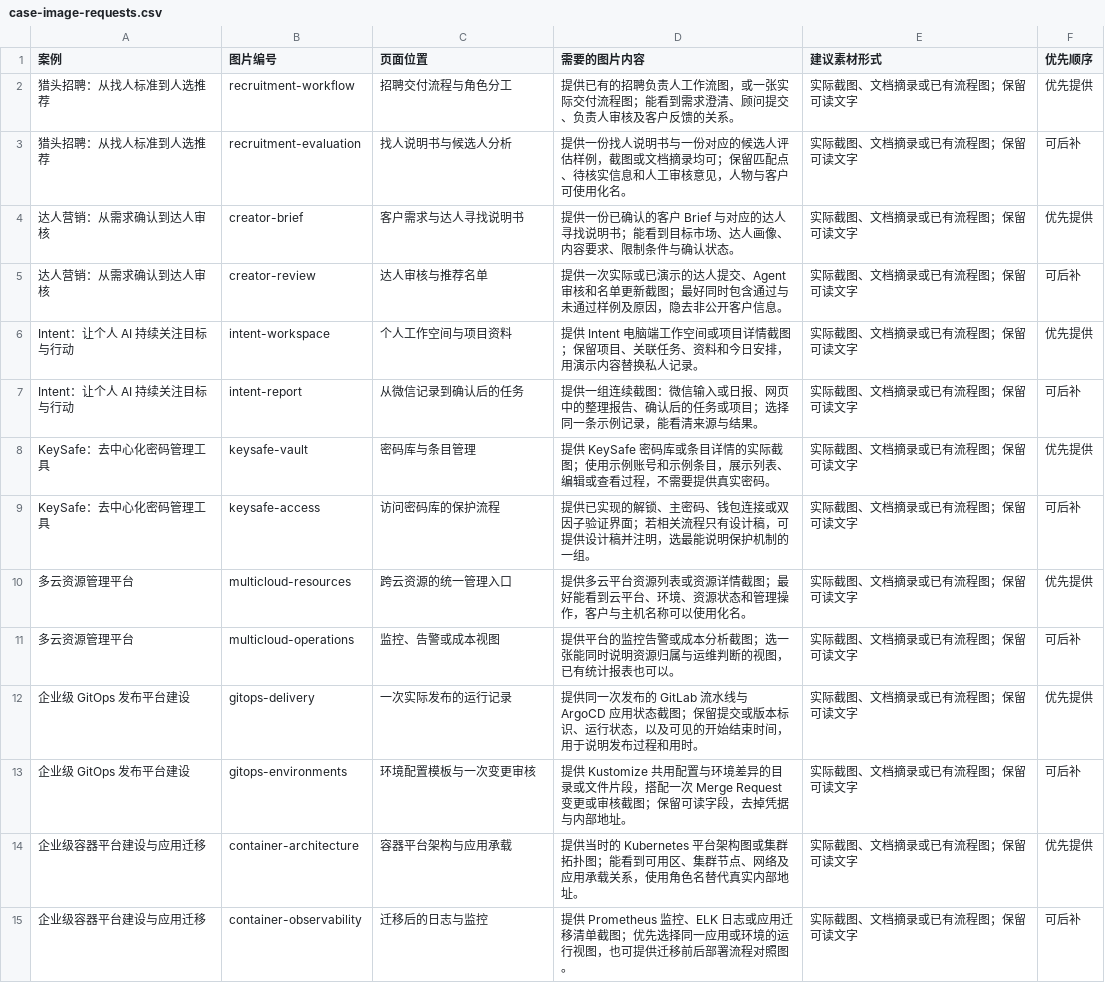
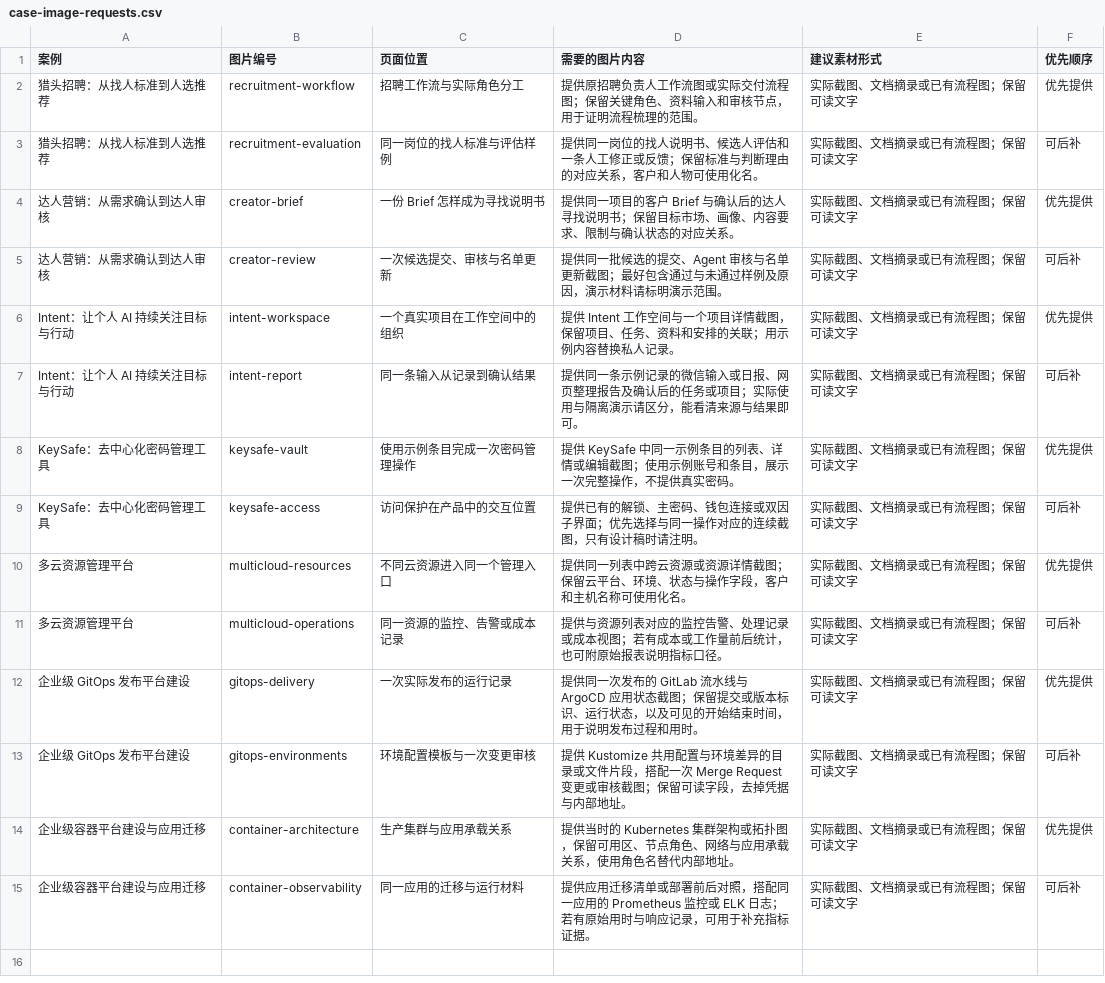
Before and after one commit to cytlabs/personal-site, a CSV file: reports/case-image-requests.csv, drawn as a sheet.

Commit message:
Apply approved case study method to six remaining projects

```diff
--- a/reports/case-image-requests.csv
+++ b/reports/case-image-requests.csv
@@ -1,15 +1,15 @@
 案例,图片编号,页面位置,需要的图片内容,建议素材形式,优先顺序
-猎头招聘：从找人标准到人选推荐,recruitment-workflow,招聘交付流程与角色分工,提供已有的招聘负责人工作流图，或一张实际交付流程图；能看到需求澄清、顾问提交、负责人审核及客户反馈的关系。,实际截图、文档摘录或已有流程图；保留可读文字,优先提供
-猎头招聘：从找人标准到人选推荐,recruitment-evaluation,找人说明书与候选人分析,提供一份找人说明书与一份对应的候选人评估样例，截图或文档摘录均可；保留匹配点、待核实信息和人工审核意见，人物与客户可使用化名。,实际截图、文档摘录或已有流程图；保留可读文字,可后补
-达人营销：从需求确认到达人审核,creator-brief,客户需求与达人寻找说明书,提供一份已确认的客户 Brief 与对应的达人寻找说明书；能看到目标市场、达人画像、内容要求、限制条件与确认状态。,实际截图、文档摘录或已有流程图；保留可读文字,优先提供
-达人营销：从需求确认到达人审核,creator-review,达人审核与推荐名单,提供一次实际或已演示的达人提交、Agent 审核和名单更新截图；最好同时包含通过与未通过样例及原因，隐去非公开客户信息。,实际截图、文档摘录或已有流程图；保留可读文字,可后补
-Intent：让个人 AI 持续关注目标与行动,intent-workspace,个人工作空间与项目资料,提供 Intent 电脑端工作空间或项目详情截图；保留项目、关联任务、资料和今日安排，用演示内容替换私人记录。,实际截图、文档摘录或已有流程图；保留可读文字,优先提供
-Intent：让个人 AI 持续关注目标与行动,intent-report,从微信记录到确认后的任务,提供一组连续截图：微信输入或日报、网页中的整理报告、确认后的任务或项目；选择同一条示例记录，能看清来源与结果。,实际截图、文档摘录或已有流程图；保留可读文字,可后补
-KeySafe：去中心化密码管理工具,keysafe-vault,密码库与条目管理,提供 KeySafe 密码库或条目详情的实际截图；使用示例账号和示例条目，展示列表、编辑或查看过程，不需要提供真实密码。,实际截图、文档摘录或已有流程图；保留可读文字,优先提供
-KeySafe：去中心化密码管理工具,keysafe-access,访问密码库的保护流程,提供已实现的解锁、主密码、钱包连接或双因子验证界面；若相关流程只有设计稿，可提供设计稿并注明，选最能说明保护机制的一组。,实际截图、文档摘录或已有流程图；保留可读文字,可后补
-多云资源管理平台,multicloud-resources,跨云资源的统一管理入口,提供多云平台资源列表或资源详情截图；最好能看到云平台、环境、资源状态和管理操作，客户与主机名称可以使用化名。,实际截图、文档摘录或已有流程图；保留可读文字,优先提供
-多云资源管理平台,multicloud-operations,监控、告警或成本视图,提供平台的监控告警或成本分析截图；选一张能同时说明资源归属与运维判断的视图，已有统计报表也可以。,实际截图、文档摘录或已有流程图；保留可读文字,可后补
+猎头招聘：从找人标准到人选推荐,recruitment-workflow,招聘工作流与实际角色分工,提供原招聘负责人工作流图或实际交付流程图；保留关键角色、资料输入和审核节点，用于证明流程梳理的范围。,实际截图、文档摘录或已有流程图；保留可读文字,优先提供
+猎头招聘：从找人标准到人选推荐,recruitment-evaluation,同一岗位的找人标准与评估样例,提供同一岗位的找人说明书、候选人评估和一条人工修正或反馈；保留标准与判断理由的对应关系，客户和人物可使用化名。,实际截图、文档摘录或已有流程图；保留可读文字,可后补
+达人营销：从需求确认到达人审核,creator-brief,一份 Brief 怎样成为寻找说明书,提供同一项目的客户 Brief 与确认后的达人寻找说明书；保留目标市场、画像、内容要求、限制与确认状态的对应关系。,实际截图、文档摘录或已有流程图；保留可读文字,优先提供
+达人营销：从需求确认到达人审核,creator-review,一次候选提交、审核与名单更新,提供同一批候选的提交、Agent 审核与名单更新截图；最好包含通过与未通过样例及原因，演示材料请标明演示范围。,实际截图、文档摘录或已有流程图；保留可读文字,可后补
+Intent：让个人 AI 持续关注目标与行动,intent-workspace,一个真实项目在工作空间中的组织,提供 Intent 工作空间与一个项目详情截图，保留项目、任务、资料和安排的关联；用示例内容替换私人记录。,实际截图、文档摘录或已有流程图；保留可读文字,优先提供
+Intent：让个人 AI 持续关注目标与行动,intent-report,同一条输入从记录到确认结果,提供同一条示例记录的微信输入或日报、网页整理报告及确认后的任务或项目；实际使用与隔离演示请区分，能看清来源与结果即可。,实际截图、文档摘录或已有流程图；保留可读文字,可后补
+KeySafe：去中心化密码管理工具,keysafe-vault,使用示例条目完成一次密码管理操作,提供 KeySafe 中同一示例条目的列表、详情或编辑截图；使用示例账号和条目，展示一次完整操作，不提供真实密码。,实际截图、文档摘录或已有流程图；保留可读文字,优先提供
+KeySafe：去中心化密码管理工具,keysafe-access,访问保护在产品中的交互位置,提供已有的解锁、主密码、钱包连接或双因子界面；优先选择与同一操作对应的连续截图，只有设计稿时请注明。,实际截图、文档摘录或已有流程图；保留可读文字,可后补
+多云资源管理平台,multicloud-resources,不同云资源进入同一个管理入口,提供同一列表中跨云资源或资源详情截图；保留云平台、环境、状态与操作字段，客户和主机名称可使用化名。,实际截图、文档摘录或已有流程图；保留可读文字,优先提供
+多云资源管理平台,multicloud-operations,同一资源的监控、告警或成本记录,提供与资源列表对应的监控告警、处理记录或成本视图；若有成本或工作量前后统计，也可附原始报表说明指标口径。,实际截图、文档摘录或已有流程图；保留可读文字,可后补
 企业级 GitOps 发布平台建设,gitops-delivery,一次实际发布的运行记录,提供同一次发布的 GitLab 流水线与 ArgoCD 应用状态截图；保留提交或版本标识、运行状态，以及可见的开始结束时间，用于说明发布过程和用时。,实际截图、文档摘录或已有流程图；保留可读文字,优先提供
 企业级 GitOps 发布平台建设,gitops-environments,环境配置模板与一次变更审核,提供 Kustomize 共用配置与环境差异的目录或文件片段，搭配一次 Merge Request 变更或审核截图；保留可读字段，去掉凭据与内部地址。,实际截图、文档摘录或已有流程图；保留可读文字,可后补
-企业级容器平台建设与应用迁移,container-architecture,容器平台架构与应用承载,提供当时的 Kubernetes 平台架构图或集群拓扑图；能看到可用区、集群节点、网络及应用承载关系，使用角色名替代真实内部地址。,实际截图、文档摘录或已有流程图；保留可读文字,优先提供
-企业级容器平台建设与应用迁移,container-observability,迁移后的日志与监控,提供 Prometheus 监控、ELK 日志或应用迁移清单截图；优先选择同一应用或环境的运行视图，也可提供迁移前后部署流程对照图。,实际截图、文档摘录或已有流程图；保留可读文字,可后补
+企业级容器平台建设与应用迁移,container-architecture,生产集群与应用承载关系,提供当时的 Kubernetes 集群架构或拓扑图，保留可用区、节点角色、网络与应用承载关系，使用角色名替代内部地址。,实际截图、文档摘录或已有流程图；保留可读文字,优先提供
+企业级容器平台建设与应用迁移,container-observability,同一应用的迁移与运行材料,提供应用迁移清单或部署前后对照，搭配同一应用的 Prometheus 监控或 ELK 日志；若有原始用时与响应记录，可用于补充指标证据。,实际截图、文档摘录或已有流程图；保留可读文字,可后补
```
Also changed, not shown: 1 other file.
